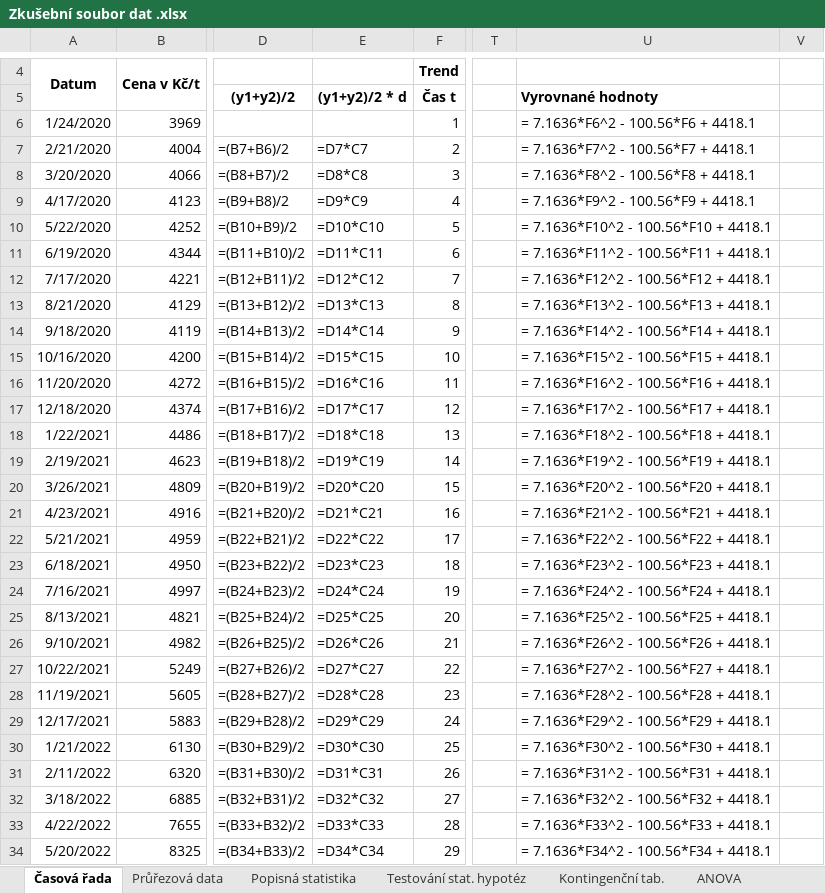
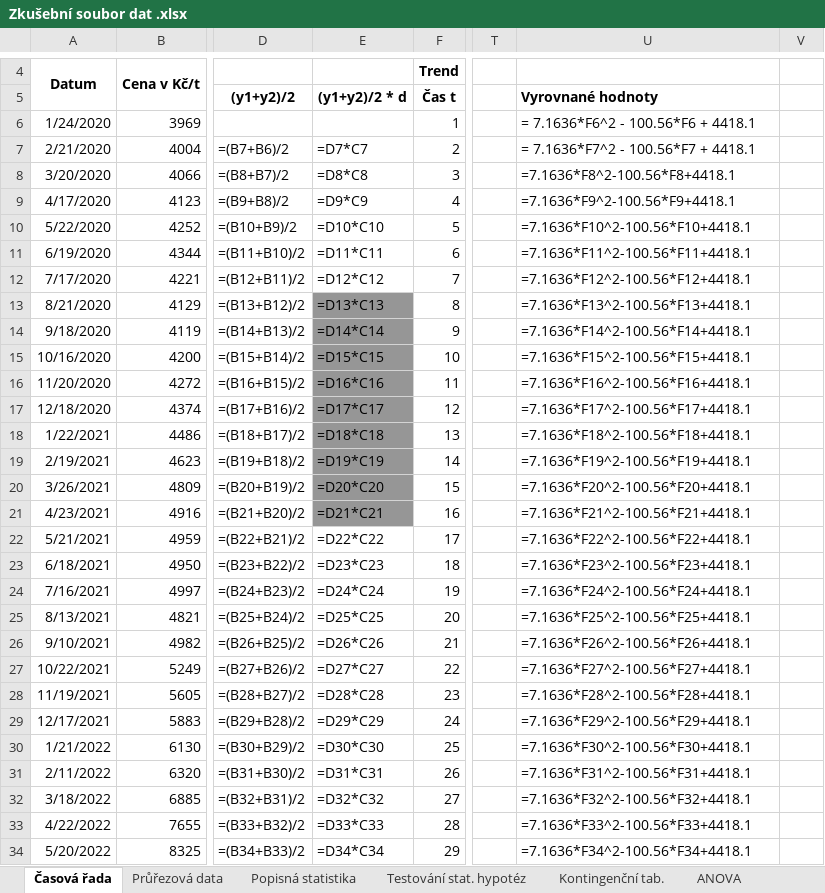
Before and after one commit to jankislinger/cookbook, an Excel workbook: data/Zkušební soubor dat .xlsx, sheet Časová řada, drawn as a sheet; only a part is shown, gaps mark what is left out; values as stored, in another font and other column widths than the file's, no borders; formulas are shown in place of their values; charts and pictures not drawn; the diff covers the shown part only; the diff names each change by its address in the sheet, - before the commit and + after, or states it on an @@ line.

```diff
--- a/data/Zkušební soubor dat .xlsx (sheet Časová řada)
+++ b/data/Zkušební soubor dat .xlsx (sheet Časová řada)
-U8 (Vyrovnané hodnoty): = 7.1636*F8^2 - 100.56*F8 + 4418.1
+U8 (Vyrovnané hodnoty): =7.1636*F8^2-100.56*F8+4418.1
-U9 (Vyrovnané hodnoty): = 7.1636*F9^2 - 100.56*F9 + 4418.1
+U9 (Vyrovnané hodnoty): =7.1636*F9^2-100.56*F9+4418.1
-U10 (Vyrovnané hodnoty): = 7.1636*F10^2 - 100.56*F10 + 4418.1
+U10 (Vyrovnané hodnoty): =7.1636*F10^2-100.56*F10+4418.1
-U11 (Vyrovnané hodnoty): = 7.1636*F11^2 - 100.56*F11 + 4418.1
+U11 (Vyrovnané hodnoty): =7.1636*F11^2-100.56*F11+4418.1
-U12 (Vyrovnané hodnoty): = 7.1636*F12^2 - 100.56*F12 + 4418.1
+U12 (Vyrovnané hodnoty): =7.1636*F12^2-100.56*F12+4418.1
-E13:E21 fill: none
+E13:E21 fill: #969696
-U13 (Vyrovnané hodnoty): = 7.1636*F13^2 - 100.56*F13 + 4418.1
+U13 (Vyrovnané hodnoty): =7.1636*F13^2-100.56*F13+4418.1
-U14 (Vyrovnané hodnoty): = 7.1636*F14^2 - 100.56*F14 + 4418.1
+U14 (Vyrovnané hodnoty): =7.1636*F14^2-100.56*F14+4418.1
-U15 (Vyrovnané hodnoty): = 7.1636*F15^2 - 100.56*F15 + 4418.1
+U15 (Vyrovnané hodnoty): =7.1636*F15^2-100.56*F15+4418.1
-U16 (Vyrovnané hodnoty): = 7.1636*F16^2 - 100.56*F16 + 4418.1
+U16 (Vyrovnané hodnoty): =7.1636*F16^2-100.56*F16+4418.1
-U17 (Vyrovnané hodnoty): = 7.1636*F17^2 - 100.56*F17 + 4418.1
+U17 (Vyrovnané hodnoty): =7.1636*F17^2-100.56*F17+4418.1
-U18 (Vyrovnané hodnoty): = 7.1636*F18^2 - 100.56*F18 + 4418.1
+U18 (Vyrovnané hodnoty): =7.1636*F18^2-100.56*F18+4418.1
-U19 (Vyrovnané hodnoty): = 7.1636*F19^2 - 100.56*F19 + 4418.1
+U19 (Vyrovnané hodnoty): =7.1636*F19^2-100.56*F19+4418.1
-U20 (Vyrovnané hodnoty): = 7.1636*F20^2 - 100.56*F20 + 4418.1
+U20 (Vyrovnané hodnoty): =7.1636*F20^2-100.56*F20+4418.1
-U21 (Vyrovnané hodnoty): = 7.1636*F21^2 - 100.56*F21 + 4418.1
+U21 (Vyrovnané hodnoty): =7.1636*F21^2-100.56*F21+4418.1
-U22 (Vyrovnané hodnoty): = 7.1636*F22^2 - 100.56*F22 + 4418.1
+U22 (Vyrovnané hodnoty): =7.1636*F22^2-100.56*F22+4418.1
-U23 (Vyrovnané hodnoty): = 7.1636*F23^2 - 100.56*F23 + 4418.1
+U23 (Vyrovnané hodnoty): =7.1636*F23^2-100.56*F23+4418.1
-U24 (Vyrovnané hodnoty): = 7.1636*F24^2 - 100.56*F24 + 4418.1
+U24 (Vyrovnané hodnoty): =7.1636*F24^2-100.56*F24+4418.1
-U25 (Vyrovnané hodnoty): = 7.1636*F25^2 - 100.56*F25 + 4418.1
+U25 (Vyrovnané hodnoty): =7.1636*F25^2-100.56*F25+4418.1
-U26 (Vyrovnané hodnoty): = 7.1636*F26^2 - 100.56*F26 + 4418.1
+U26 (Vyrovnané hodnoty): =7.1636*F26^2-100.56*F26+4418.1
-U27 (Vyrovnané hodnoty): = 7.1636*F27^2 - 100.56*F27 + 4418.1
+U27 (Vyrovnané hodnoty): =7.1636*F27^2-100.56*F27+4418.1
-U28 (Vyrovnané hodnoty): = 7.1636*F28^2 - 100.56*F28 + 4418.1
+U28 (Vyrovnané hodnoty): =7.1636*F28^2-100.56*F28+4418.1
-U29 (Vyrovnané hodnoty): = 7.1636*F29^2 - 100.56*F29 + 4418.1
+U29 (Vyrovnané hodnoty): =7.1636*F29^2-100.56*F29+4418.1
-U30 (Vyrovnané hodnoty): = 7.1636*F30^2 - 100.56*F30 + 4418.1
+U30 (Vyrovnané hodnoty): =7.1636*F30^2-100.56*F30+4418.1
-U31 (Vyrovnané hodnoty): = 7.1636*F31^2 - 100.56*F31 + 4418.1
+U31 (Vyrovnané hodnoty): =7.1636*F31^2-100.56*F31+4418.1
-U32 (Vyrovnané hodnoty): = 7.1636*F32^2 - 100.56*F32 + 4418.1
+U32 (Vyrovnané hodnoty): =7.1636*F32^2-100.56*F32+4418.1
-U33 (Vyrovnané hodnoty): = 7.1636*F33^2 - 100.56*F33 + 4418.1
+U33 (Vyrovnané hodnoty): =7.1636*F33^2-100.56*F33+4418.1
-U34 (Vyrovnané hodnoty): = 7.1636*F34^2 - 100.56*F34 + 4418.1
+U34 (Vyrovnané hodnoty): =7.1636*F34^2-100.56*F34+4418.1
```
Also changed, not shown: 1 edited cell elsewhere in this sheet, charts or pictures, 3 other files.
